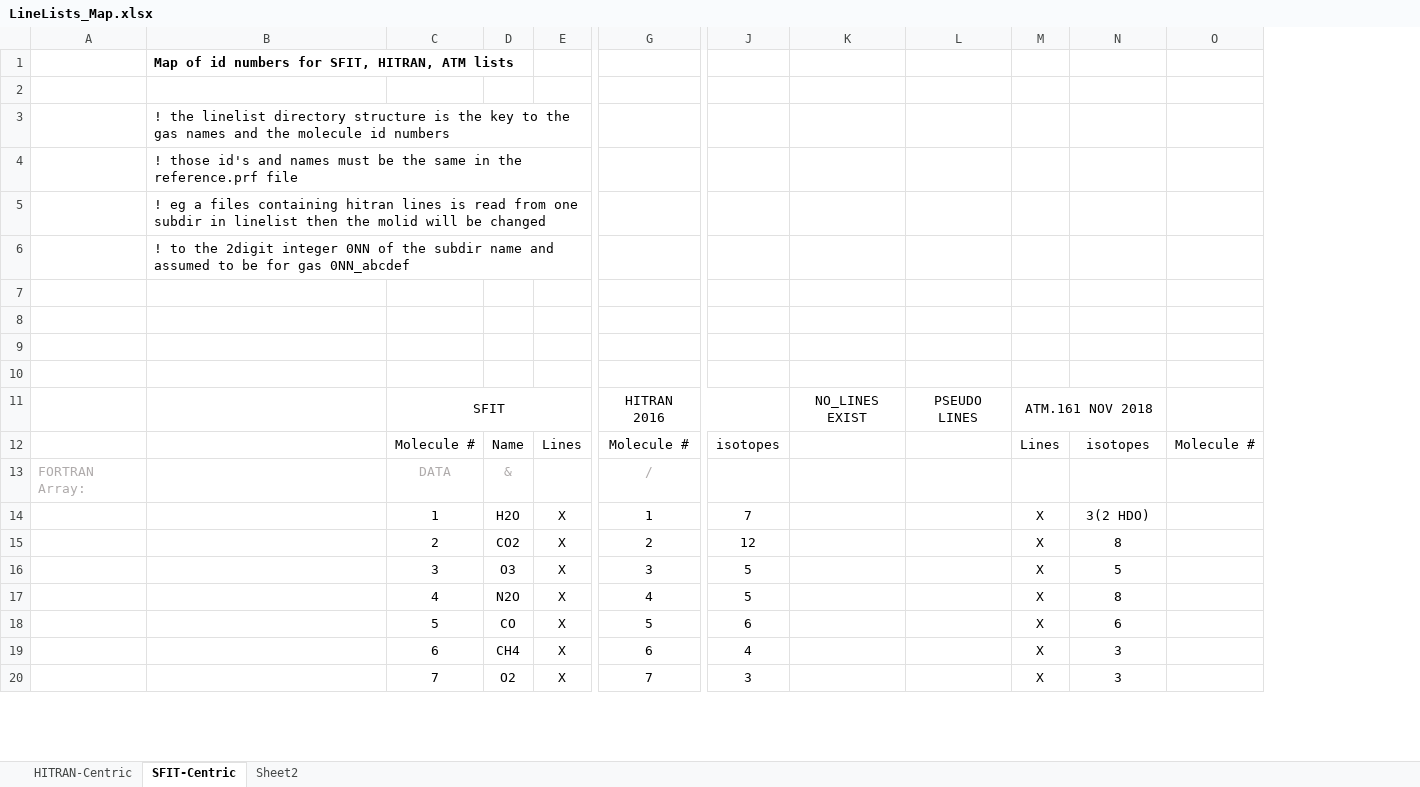
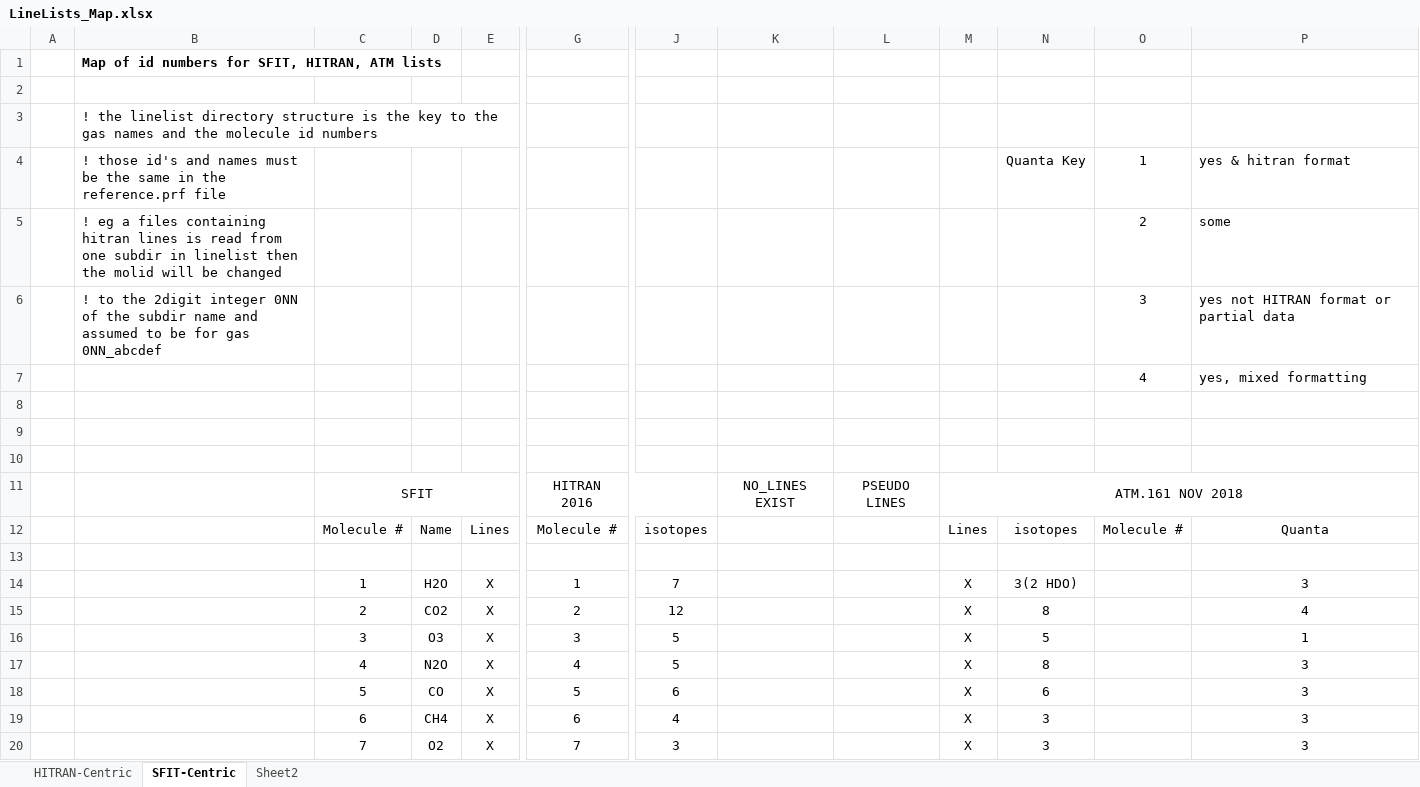
Before and after one commit to NCAR/sfit-core-code, an Excel workbook: linelist/LineLists_Map.xlsx, sheet SFIT-Centric, drawn as a sheet; only a part is shown, gaps mark what is left out; values as stored, in another font and other column widths than the file's, no borders; removed rows and columns are numbered as before the commit, all else as after; rows hold the shown columns only; the diff names each change by its address in the sheet, - before the commit and + after, or states it on an @@ line.

Commit message:
update linelist, minor bugfix opt, fixup readck 1 and 2, edited linrlists_map.

```diff
--- a/linelist/LineLists_Map.xlsx (sheet SFIT-Centric)
+++ b/linelist/LineLists_Map.xlsx (sheet SFIT-Centric)
-column A, row 13: FORTRAN Array:
+column A, empty
+column P, row 4: yes & hitran format; rows 12-20: Quanta |  | 3 | 4 | 1 | 3 | 3 | 3 | 3
-row 4:  | ! those id's and names must be the same in the reference.prf file
-row 5:  | ! eg a files containing hitran lines is read from one subdir in linelist then the molid will be changed
-row 6:  | ! to the 2digit integer 0NN of the subdir name and assumed to be for gas 0NN_abcdef
-row 4: (empty)
+row 4:  | ! those id's and names must be the same in the reference.prf file |  |  |  |  |  |  |  |  | Quanta Key | 1 | yes & hitran format
+row 5:  | ! eg a files containing hitran lines is read from one subdir in linelist then the molid will be changed |  |  |  |  |  |  |  |  |  | 2 | some
+row 6:  | ! to the 2digit integer 0NN of the subdir name and assumed to be for gas 0NN_abcdef |  |  |  |  |  |  |  |  |  | 3 | yes not HITRAN format or partial data
+row 7:  |  |  |  |  |  |  |  |  |  |  | 4 | yes, mixed formatting
-M11:N11 merged
+M11:P11 merged
-row 13: FORTRAN Array: |  | DATA | & |  | /
+row 13: (empty)
```
Also changed, not shown: 10 other files.
